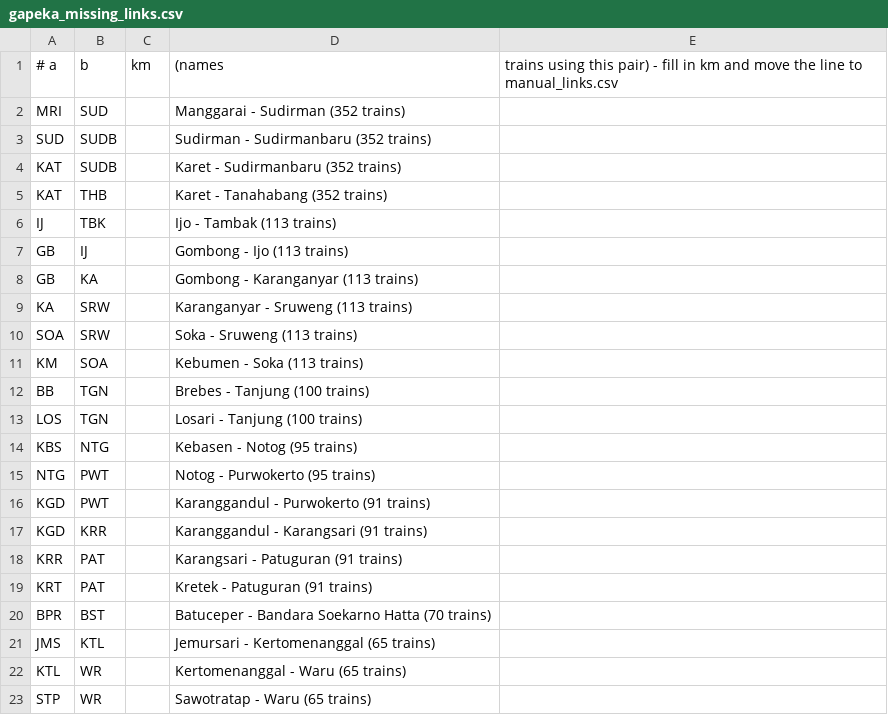
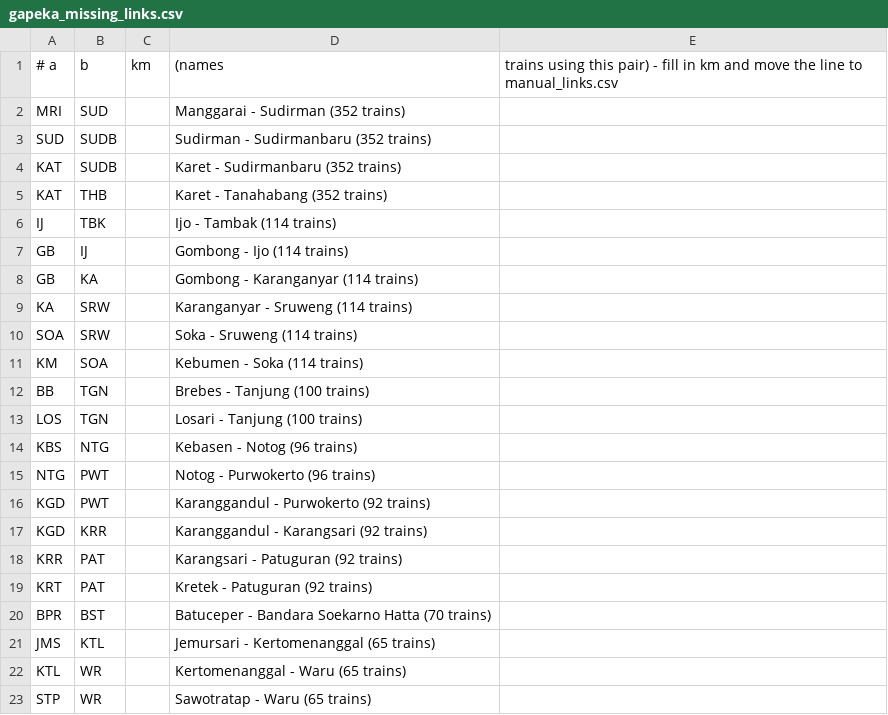
Before and after one commit to transportforbandung/Gapeka-parser, a CSV file: gapeka_missing_links.csv, drawn as a sheet; only a part is shown.

```diff
--- a/gapeka_missing_links.csv
+++ b/gapeka_missing_links.csv
@@ -5,16 +5,16 @@ KAT,SUDB,,Karet - Sudirmanbaru (352 trains)
 KAT,THB,,Karet - Tanahabang (352 trains)
-IJ,TBK,,Ijo - Tambak (113 trains)
-GB,IJ,,Gombong - Ijo (113 trains)
-GB,KA,,Gombong - Karanganyar (113 trains)
-KA,SRW,,Karanganyar - Sruweng (113 trains)
-SOA,SRW,,Soka - Sruweng (113 trains)
-KM,SOA,,Kebumen - Soka (113 trains)
+IJ,TBK,,Ijo - Tambak (114 trains)
+GB,IJ,,Gombong - Ijo (114 trains)
+GB,KA,,Gombong - Karanganyar (114 trains)
+KA,SRW,,Karanganyar - Sruweng (114 trains)
+SOA,SRW,,Soka - Sruweng (114 trains)
+KM,SOA,,Kebumen - Soka (114 trains)
 BB,TGN,,Brebes - Tanjung (100 trains)
 LOS,TGN,,Losari - Tanjung (100 trains)
-KBS,NTG,,Kebasen - Notog (95 trains)
-NTG,PWT,,Notog - Purwokerto (95 trains)
-KGD,PWT,,Karanggandul - Purwokerto (91 trains)
-KGD,KRR,,Karanggandul - Karangsari (91 trains)
-KRR,PAT,,Karangsari - Patuguran (91 trains)
-KRT,PAT,,Kretek - Patuguran (91 trains)
+KBS,NTG,,Kebasen - Notog (96 trains)
+NTG,PWT,,Notog - Purwokerto (96 trains)
+KGD,PWT,,Karanggandul - Purwokerto (92 trains)
+KGD,KRR,,Karanggandul - Karangsari (92 trains)
+KRR,PAT,,Karangsari - Patuguran (92 trains)
+KRT,PAT,,Kretek - Patuguran (92 trains)
 BPR,BST,,Batuceper - Bandara Soekarno Hatta (70 trains)
```
Also changed, not shown: 8 other files.
